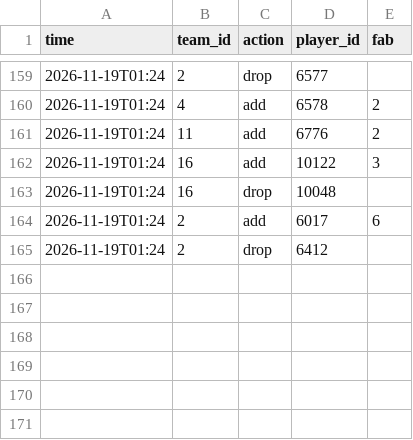
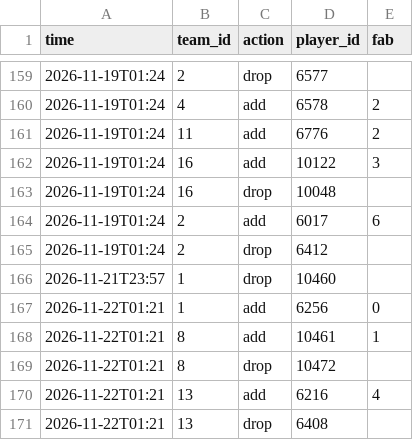
Before and after one commit to Dziesma/fantasy-lombards, a CSV file: data/yahoo/transactions.csv, drawn as a sheet; only a part is shown, gaps mark what is left out.

```diff
--- a/data/yahoo/transactions.csv
+++ b/data/yahoo/transactions.csv
@@ -165 +165,7 @@ time,team_id,action,player_id,fab
 2026-11-19T01:24,2,drop,6412,
+2026-11-21T23:57,1,drop,10460,
+2026-11-22T01:21,1,add,6256,0
+2026-11-22T01:21,8,add,10461,1
+2026-11-22T01:21,8,drop,10472,
+2026-11-22T01:21,13,add,6216,4
+2026-11-22T01:21,13,drop,6408,
```
Also changed, not shown: data/yahoo/h2h.csv, data/yahoo/odds.csv, 8 other files.
